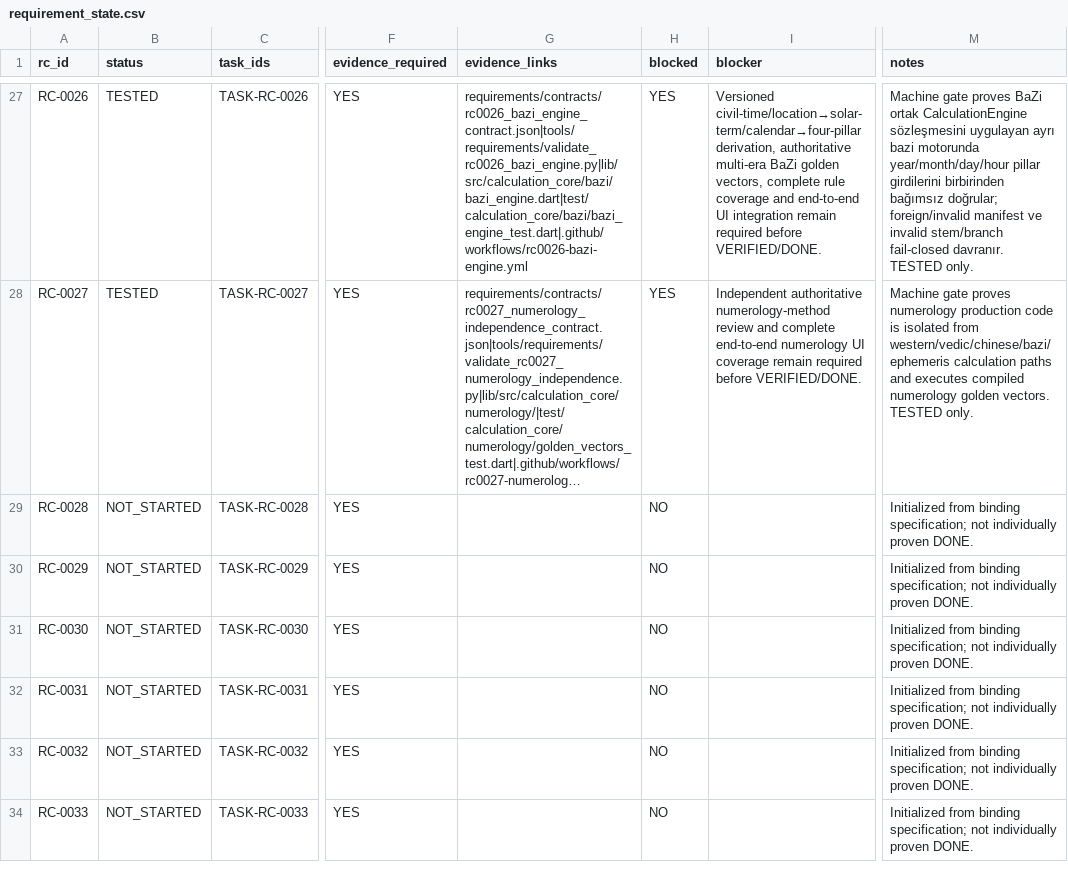
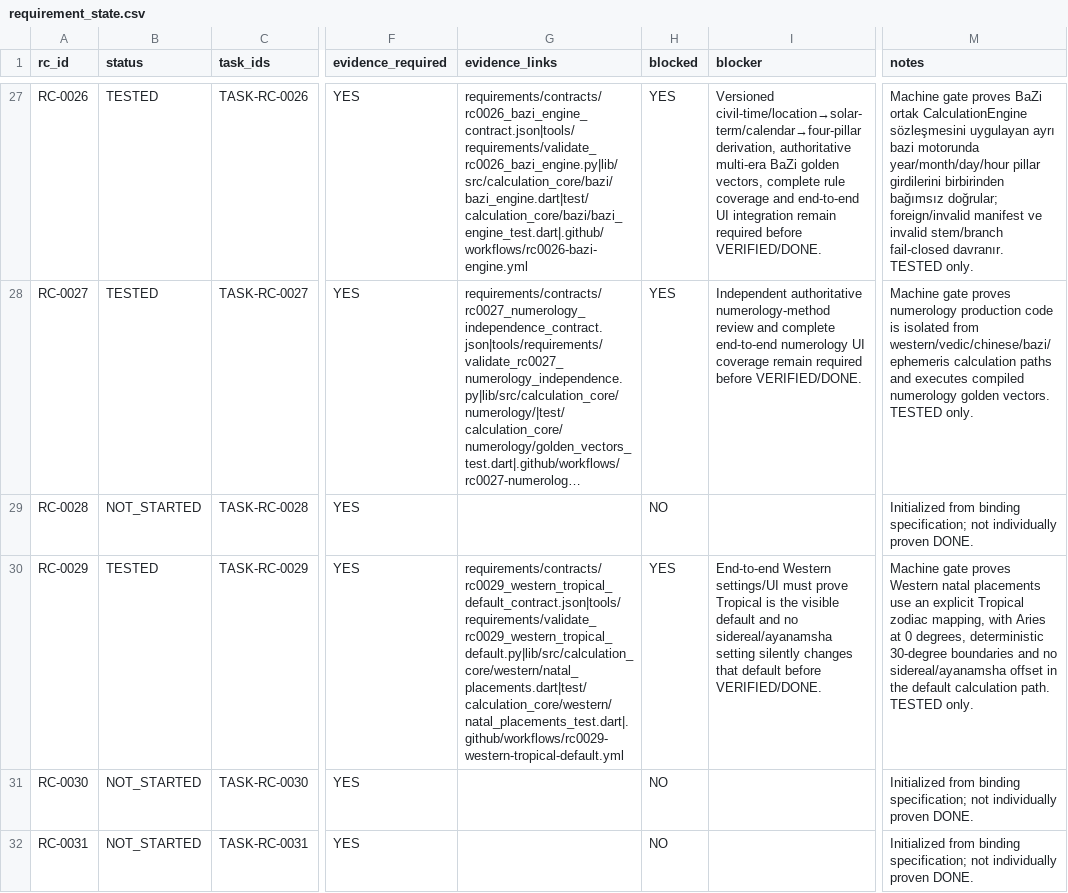
Before and after one commit to isarpsiyahofficial/RUHCODE, a CSV file: requirements/requirement_state.csv, drawn as a sheet; only a part is shown, gaps mark what is left out; the shorter side is filled out with more unchanged rows; long unchanged cells end in …; the diff names each change by its address in the sheet, - before the commit and + after, or states it on an @@ line.

```diff
--- a/requirements/requirement_state.csv
+++ b/requirements/requirement_state.csv
-B30 (status): NOT_STARTED
+B30 (status): TESTED
-G30 (evidence_links): (empty)
+G30 (evidence_links): requirements/contracts/rc0029_western_tropical_default_contract.json|tools/requirements/validate_rc0029_western_tropical_default.py|lib/src/calculation_core/western/natal_placements.dart|test/calculation_core/western/natal_placements_test.dart|.github/workflows/rc0029-western-tropical-default.yml
-H30 (blocked): NO
+H30 (blocked): YES
-I30 (blocker): (empty)
+I30 (blocker): End-to-end Western settings/UI must prove Tropical is the visible default and no sidereal/ayanamsha setting silently changes that default before VERIFIED/DONE.
-M30 (notes): Initialized from binding specification; not individually proven DONE.
+M30 (notes): Machine gate proves Western natal placements use an explicit Tropical zodiac mapping, with Aries at 0 degrees, deterministic 30-degree boundaries and no sidereal/ayanamsha offset in the default calculation path. TESTED only.
```
